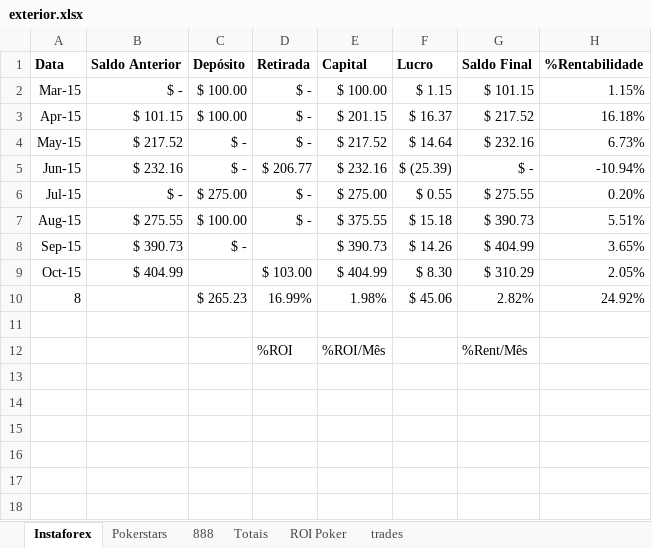
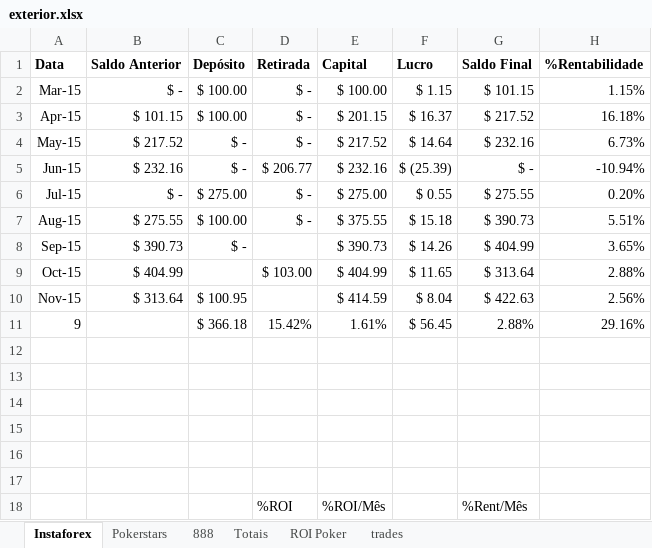
Before and after one commit to bengelbert/ifsc, an Excel workbook: stocks/exterior.xlsx, sheet Instaforex, drawn as a sheet; values as stored, in another font and other column widths than the file's, no borders; table styles not drawn; addresses are those after the commit; the diff names each change by its address in the sheet, - before the commit and + after, or states it on an @@ line.

```diff
--- a/stocks/exterior.xlsx (sheet Instaforex)
+++ b/stocks/exterior.xlsx (sheet Instaforex)
-F9 (Lucro): $ 8.30
+F9 (Lucro): $ 11.65
-G9 (Saldo Final): $ 310.29
+G9 (Saldo Final): $ 313.64
-H9 (%Rentabilidade): 2.05%
+H9 (%Rentabilidade): 2.88%
+row 10: Nov-15 | $ 313.64 | $ 100.95 |  | $ 414.59 | $ 8.04 | $ 422.63 | 2.56%
+row 11: 9 |  | $ 366.18 | 15.42% | 1.61% | $ 56.45 | 2.88% | 29.16%
-row 12: 8 |  | $ 265.23 | 16.99% | 1.98% | $ 45.06 | 2.82% | 24.92%
+row 12: (empty)
+row 13: (empty)
+row 14: (empty)
+row 15: (empty)
+row 16: (empty)
```
Also changed, not shown: sheet Totais, sheet 888, sheet ROI Poker, sheet Pokerstars, 1 other file.
